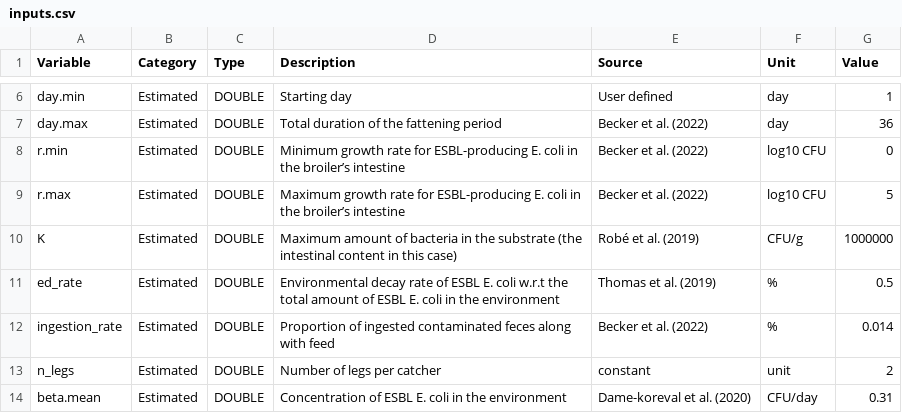
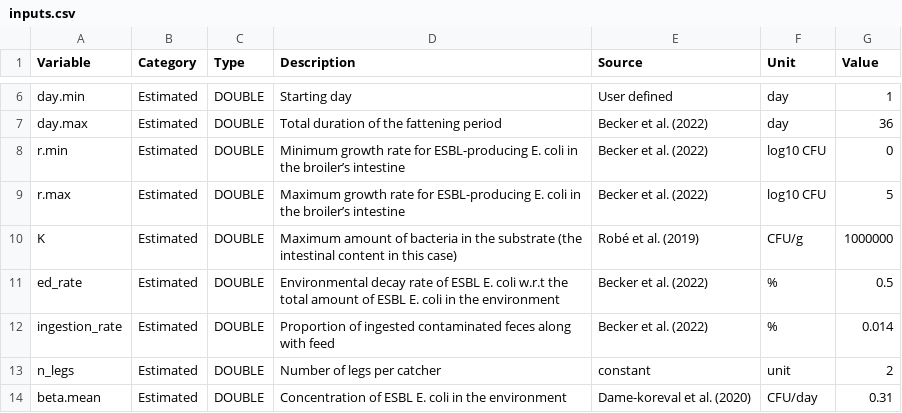
Before and after one commit to ENVIRE-JPIAMR/farm-module, a CSV file: inputs.csv, drawn as a sheet; only a part is shown, gaps mark what is left out.

Commit message:
fix typo reference

```diff
--- a/inputs.csv
+++ b/inputs.csv
@@ -10,3 +10,3 @@ r.max;Estimated;DOUBLE;Maximum growth rate for ESBL-producing E. coli in the bro
 K;Estimated;DOUBLE;Maximum amount of bacteria in the substrate (the intestinal content in this case);Robé et al. (2019);CFU/g;1000000
-ed_rate;Estimated;DOUBLE;Environmental decay rate of ESBL E. coli w.r.t the total amount of ESBL E. coli in the environment;Thomas et al. (2019);%;0.5
+ed_rate;Estimated;DOUBLE;Environmental decay rate of ESBL E. coli w.r.t the total amount of ESBL E. coli in the environment;Becker et al. (2022);%;0.5
 ingestion_rate;Estimated;DOUBLE;Proportion of ingested contaminated feces along with feed;Becker et al. (2022);%;0.014
```
